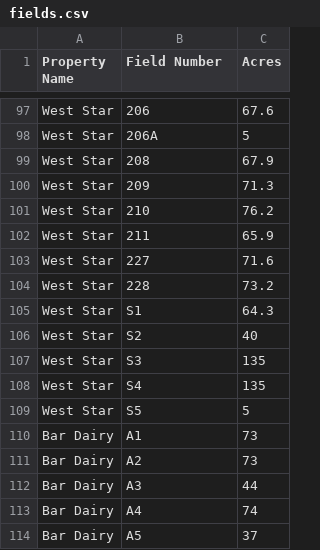
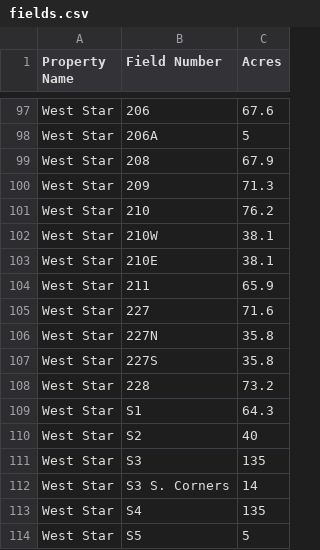
Before and after one commit to mattxbart/crop, a CSV file: crop/import_data/fields.csv, drawn as a sheet; only a part is shown, gaps mark what is left out; the shorter side is filled out with more unchanged rows.

Commit message:
working milo import and download

```diff
--- a/crop/import_data/fields.csv
+++ b/crop/import_data/fields.csv
@@ -101,4 +101,8 @@ West Star,209,71.3
 West Star,210,76.2
+West Star,210W,38.1
+West Star,210E,38.1
 West Star,211,65.9
 West Star,227,71.6
+West Star,227N,35.8
+West Star,227S,35.8
 West Star,228,73.2
@@ -107,2 +111,3 @@ West Star,S2,40
 West Star,S3,135
+West Star,S3 S. Corners,14
 West Star,S4,135
```
Also changed, not shown: 7 other files.
